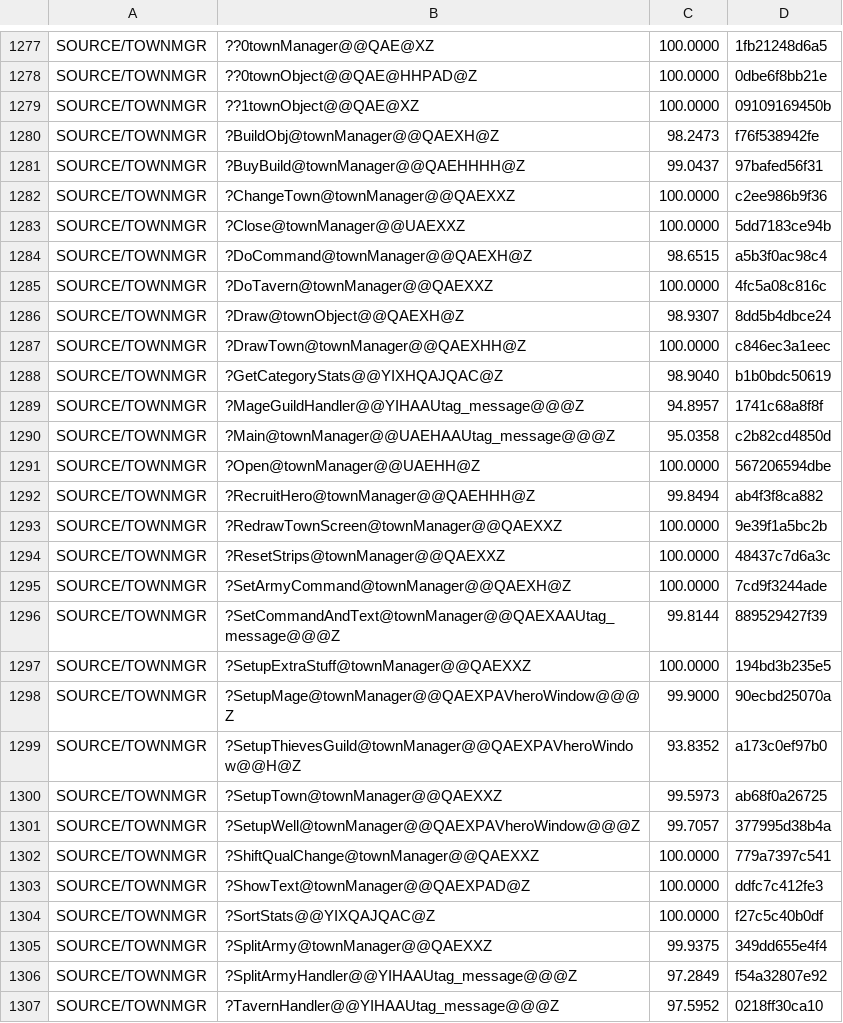
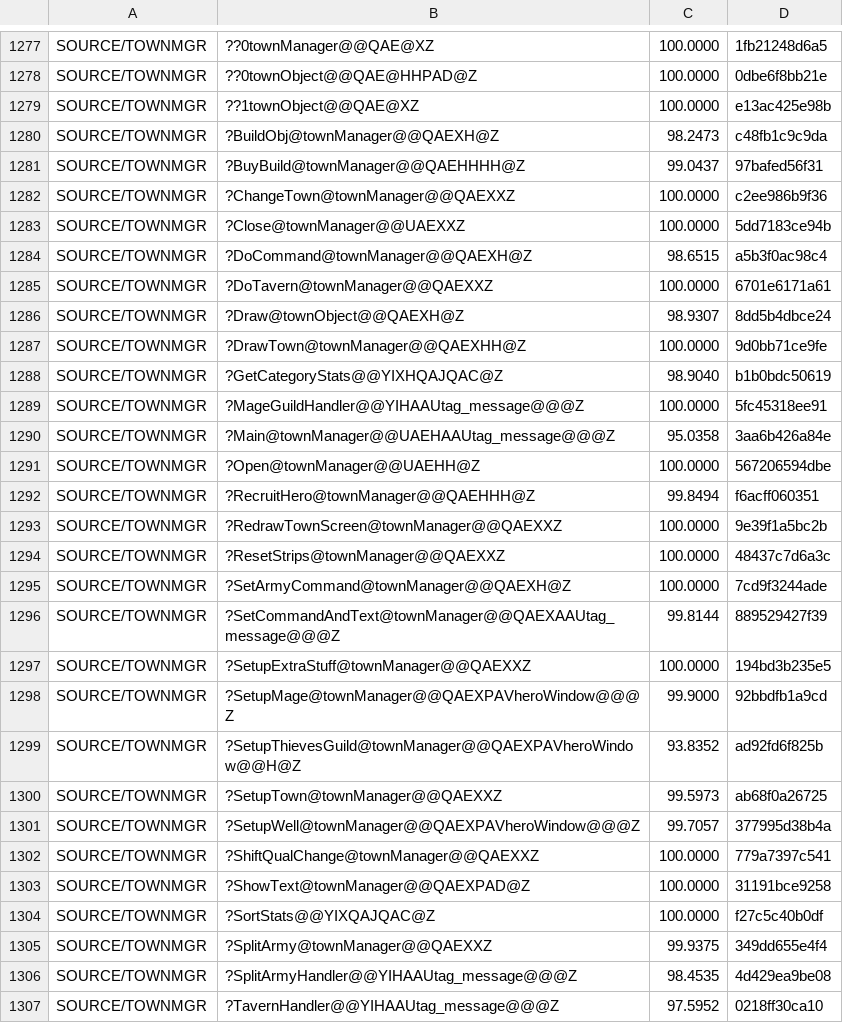
Before and after one commit to sushi-shi/homm2-decomp, a TSV file: config/match_baseline.tsv, drawn as a sheet; only a part is shown, gaps mark what is left out.

Commit message:
match: close TOWNMGR mage guild handler

```diff
--- a/config/match_baseline.tsv
+++ b/config/match_baseline.tsv
@@ -1278,4 +1278,4 @@ SOURCE/TOWNMGR	??0townManager@@QAE@XZ	100.0000	1fb21248d6a5
 SOURCE/TOWNMGR	??0townObject@@QAE@HHPAD@Z	100.0000	0dbe6f8bb21e
-SOURCE/TOWNMGR	??1townObject@@QAE@XZ	100.0000	09109169450b
-SOURCE/TOWNMGR	?BuildObj@townManager@@QAEXH@Z	98.2473	f76f538942fe
+SOURCE/TOWNMGR	??1townObject@@QAE@XZ	100.0000	e13ac425e98b
+SOURCE/TOWNMGR	?BuildObj@townManager@@QAEXH@Z	98.2473	c48fb1c9c9da
 SOURCE/TOWNMGR	?BuyBuild@townManager@@QAEHHHH@Z	99.0437	97bafed56f31
@@ -1284,10 +1284,10 @@ SOURCE/TOWNMGR	?Close@townManager@@UAEXXZ	100.0000	5dd7183ce94b
 SOURCE/TOWNMGR	?DoCommand@townManager@@QAEXH@Z	98.6515	a5b3f0ac98c4
-SOURCE/TOWNMGR	?DoTavern@townManager@@QAEXXZ	100.0000	4fc5a08c816c
+SOURCE/TOWNMGR	?DoTavern@townManager@@QAEXXZ	100.0000	6701e6171a61
 SOURCE/TOWNMGR	?Draw@townObject@@QAEXH@Z	98.9307	8dd5b4dbce24
-SOURCE/TOWNMGR	?DrawTown@townManager@@QAEXHH@Z	100.0000	c846ec3a1eec
+SOURCE/TOWNMGR	?DrawTown@townManager@@QAEXHH@Z	100.0000	9d0bb71ce9fe
 SOURCE/TOWNMGR	?GetCategoryStats@@YIXHQAJQAC@Z	98.9040	b1b0bdc50619
-SOURCE/TOWNMGR	?MageGuildHandler@@YIHAAUtag_message@@@Z	94.8957	1741c68a8f8f
-SOURCE/TOWNMGR	?Main@townManager@@UAEHAAUtag_message@@@Z	95.0358	c2b82cd4850d
+SOURCE/TOWNMGR	?MageGuildHandler@@YIHAAUtag_message@@@Z	100.0000	5fc45318ee91
+SOURCE/TOWNMGR	?Main@townManager@@UAEHAAUtag_message@@@Z	95.0358	3aa6b426a84e
 SOURCE/TOWNMGR	?Open@townManager@@UAEHH@Z	100.0000	567206594dbe
-SOURCE/TOWNMGR	?RecruitHero@townManager@@QAEHHH@Z	99.8494	ab4f3f8ca882
+SOURCE/TOWNMGR	?RecruitHero@townManager@@QAEHHH@Z	99.8494	f6acff060351
 SOURCE/TOWNMGR	?RedrawTownScreen@townManager@@QAEXXZ	100.0000	9e39f1a5bc2b
@@ -1297,4 +1297,4 @@ SOURCE/TOWNMGR	?SetCommandAndText@townManager@@QAEXAAUtag_message@@@Z	99.8144	88
 SOURCE/TOWNMGR	?SetupExtraStuff@townManager@@QAEXXZ	100.0000	194bd3b235e5
-SOURCE/TOWNMGR	?SetupMage@townManager@@QAEXPAVheroWindow@@@Z	99.9000	90ecbd25070a
-SOURCE/TOWNMGR	?SetupThievesGuild@townManager@@QAEXPAVheroWindow@@H@Z	93.8352	a173c0ef97b0
+SOURCE/TOWNMGR	?SetupMage@townManager@@QAEXPAVheroWindow@@@Z	99.9000	92bbdfb1a9cd
+SOURCE/TOWNMGR	?SetupThievesGuild@townManager@@QAEXPAVheroWindow@@H@Z	93.8352	ad92fd6f825b
 SOURCE/TOWNMGR	?SetupTown@townManager@@QAEXXZ	99.5973	ab68f0a26725
@@ -1302,6 +1302,6 @@ SOURCE/TOWNMGR	?SetupWell@townManager@@QAEXPAVheroWindow@@@Z	99.7057	377995d38b4
 SOURCE/TOWNMGR	?ShiftQualChange@townManager@@QAEXXZ	100.0000	779a7397c541
-SOURCE/TOWNMGR	?ShowText@townManager@@QAEXPAD@Z	100.0000	ddfc7c412fe3
+SOURCE/TOWNMGR	?ShowText@townManager@@QAEXPAD@Z	100.0000	31191bce9258
 SOURCE/TOWNMGR	?SortStats@@YIXQAJQAC@Z	100.0000	f27c5c40b0df
 SOURCE/TOWNMGR	?SplitArmy@townManager@@QAEXXZ	99.9375	349dd655e4f4
-SOURCE/TOWNMGR	?SplitArmyHandler@@YIHAAUtag_message@@@Z	97.2849	f54a32807e92
+SOURCE/TOWNMGR	?SplitArmyHandler@@YIHAAUtag_message@@@Z	98.4535	4d429ea9be08
 SOURCE/TOWNMGR	?TavernHandler@@YIHAAUtag_message@@@Z	97.5952	0218ff30ca10
```
Also changed, not shown: 2 other files.
